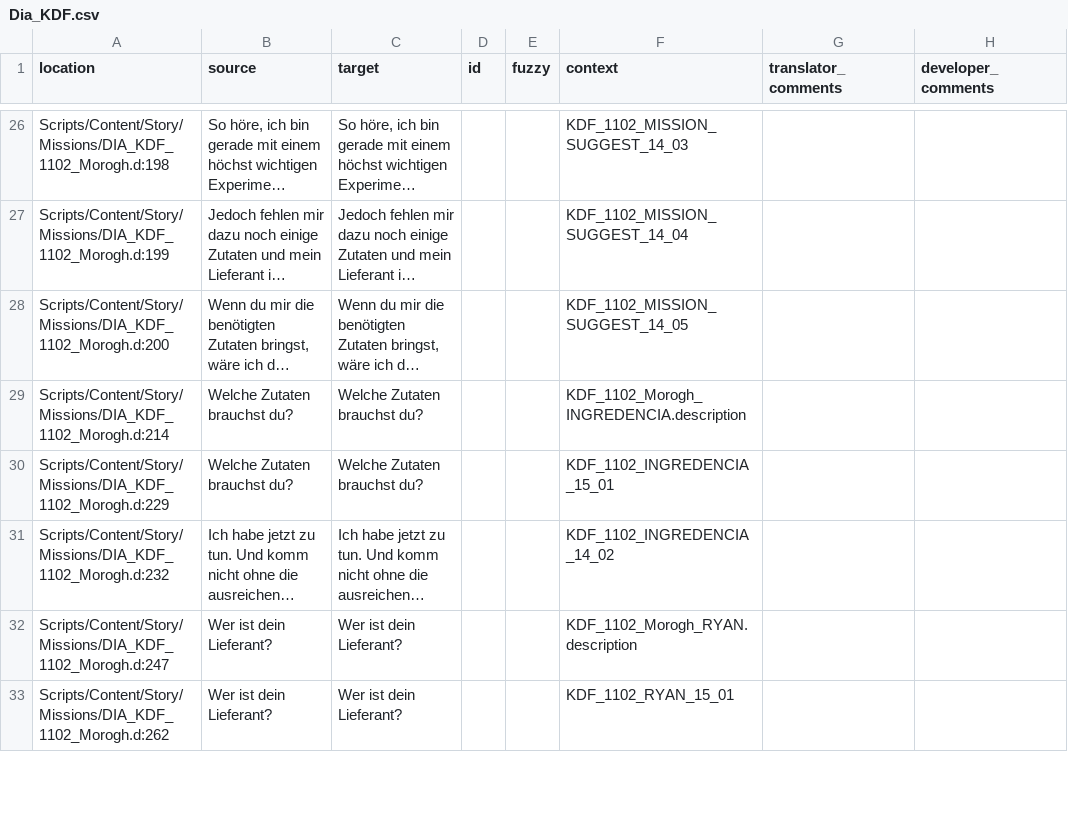
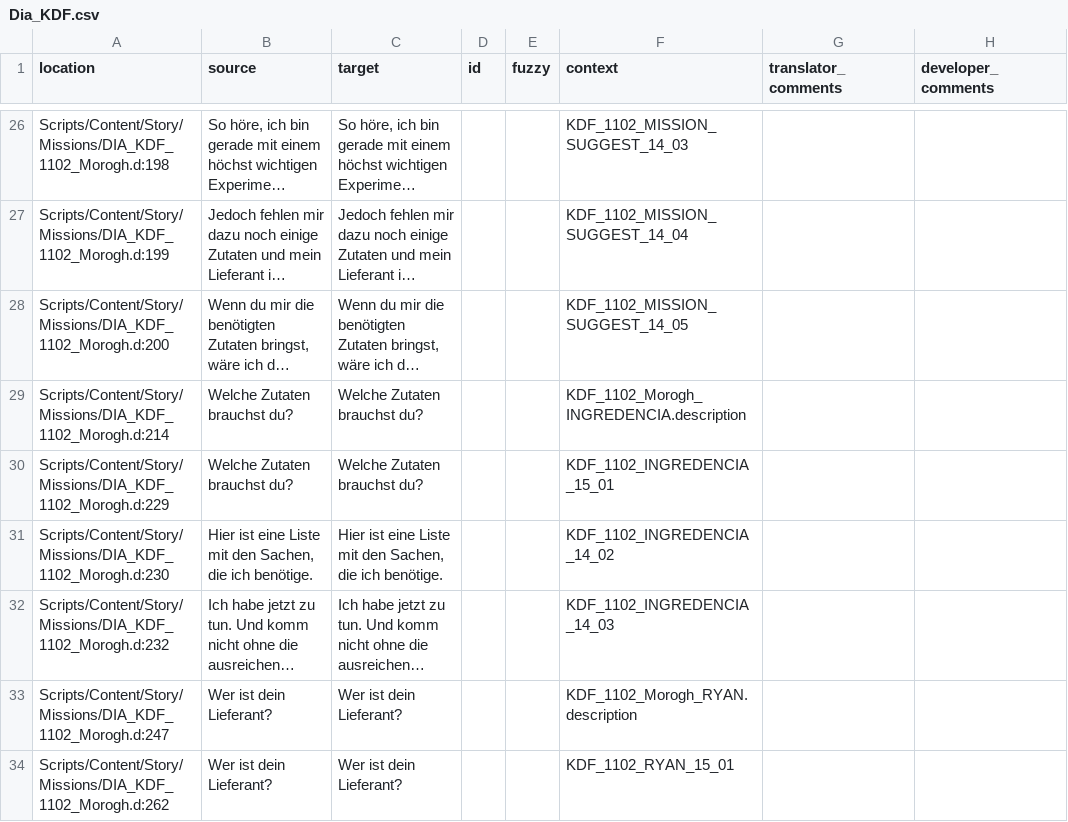
Before and after one commit to auronen/Gothic-Sequel-localization, a CSV file: .translations/de/Dia_KDF.csv, drawn as a sheet; only a part is shown, gaps mark what is left out; long unchanged cells end in …; addresses are those after the commit; the diff names each change by its address in the sheet, - before the commit and + after, or states it on an @@ line.

Commit message:
update Morogh dialogue

```diff
--- a/.translations/de/Dia_KDF.csv
+++ b/.translations/de/Dia_KDF.csv
+row 31: Scripts/Content/Story/Missions/DIA_KDF_1102_Morogh.d:230 | Hier ist eine Liste mit den Sachen, die ich benötige. | Hier ist eine Liste mit den Sachen, die ich benötige. |  |  | KDF_1102_INGREDENCIA_14_02
-F32 (context): KDF_1102_INGREDENCIA_14_02
+F32 (context): KDF_1102_INGREDENCIA_14_03
```
Also changed, not shown: 1 other file.
